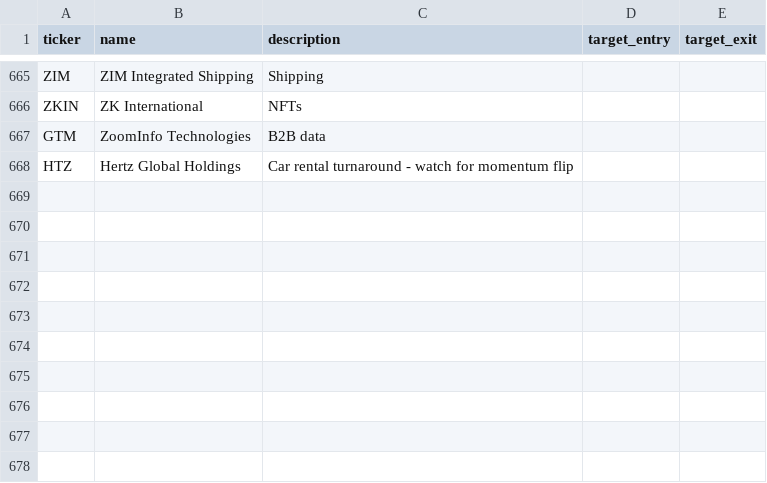
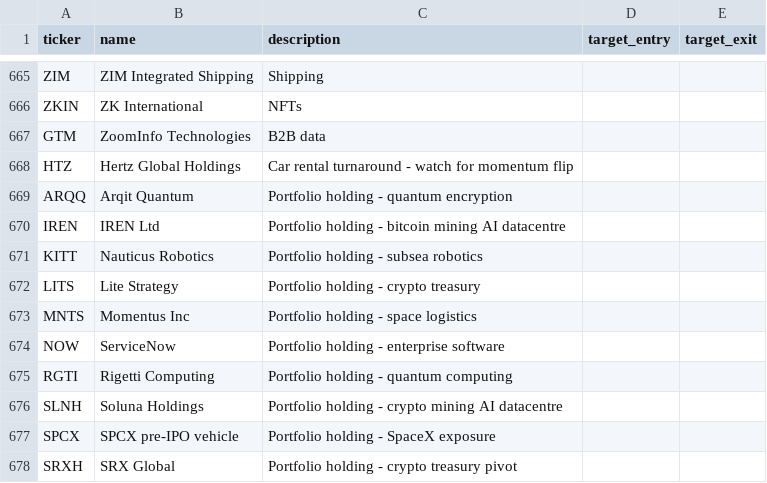
Before and after one commit to cbaduboateng/nicol-calcium-score, a CSV file: data/watchlist.csv, drawn as a sheet; only a part is shown, gaps mark what is left out.

```diff
--- a/data/watchlist.csv
+++ b/data/watchlist.csv
@@ -668 +668,11 @@ GTM,ZoomInfo Technologies,B2B data,,
 HTZ,Hertz Global Holdings,Car rental turnaround - watch for momentum flip,,
+ARQQ,Arqit Quantum,Portfolio holding - quantum encryption,,
+IREN,IREN Ltd,Portfolio holding - bitcoin mining AI datacentre,,
+KITT,Nauticus Robotics,Portfolio holding - subsea robotics,,
+LITS,Lite Strategy,Portfolio holding - crypto treasury,,
+MNTS,Momentus Inc,Portfolio holding - space logistics,,
+NOW,ServiceNow,Portfolio holding - enterprise software,,
+RGTI,Rigetti Computing,Portfolio holding - quantum computing,,
+SLNH,Soluna Holdings,Portfolio holding - crypto mining AI datacentre,,
+SPCX,SPCX pre-IPO vehicle,Portfolio holding - SpaceX exposure,,
+SRXH,SRX Global,Portfolio holding - crypto treasury pivot,,
```
